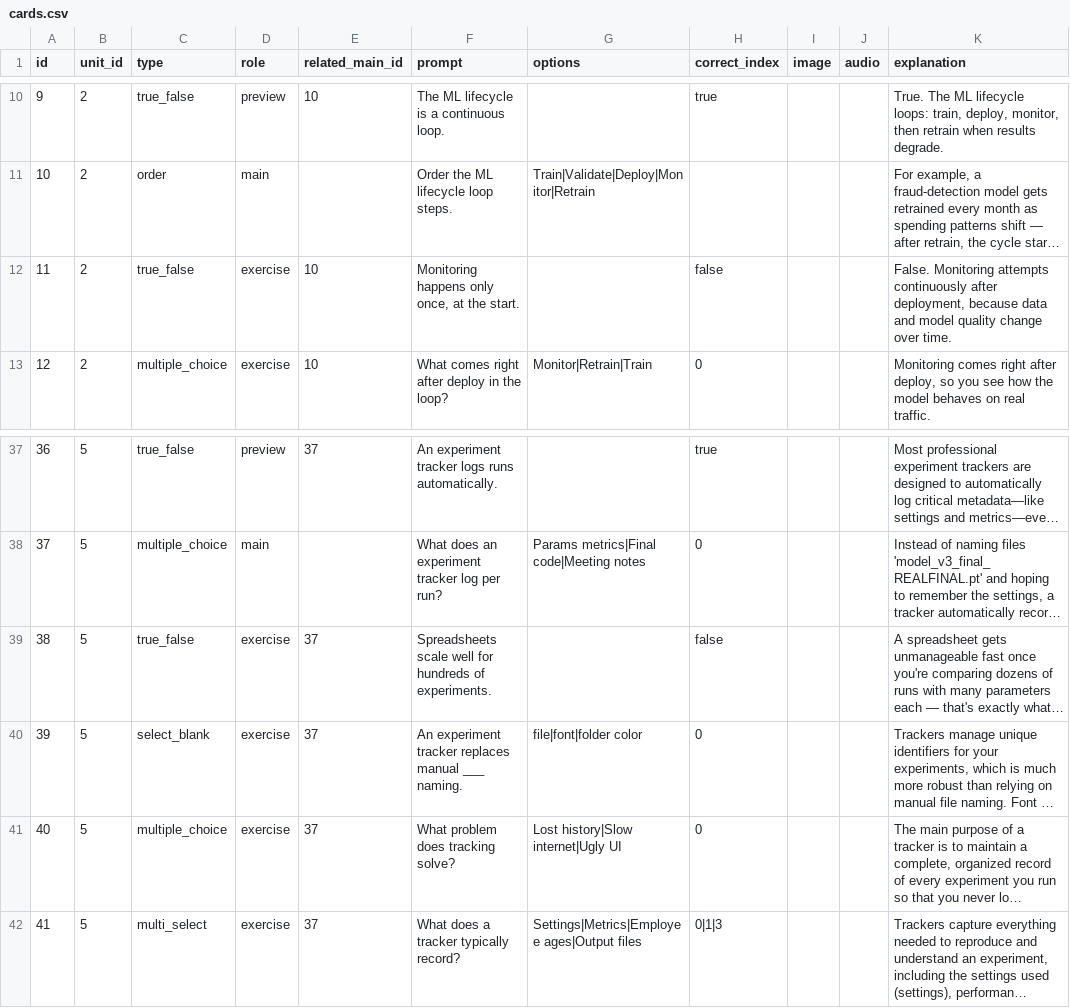
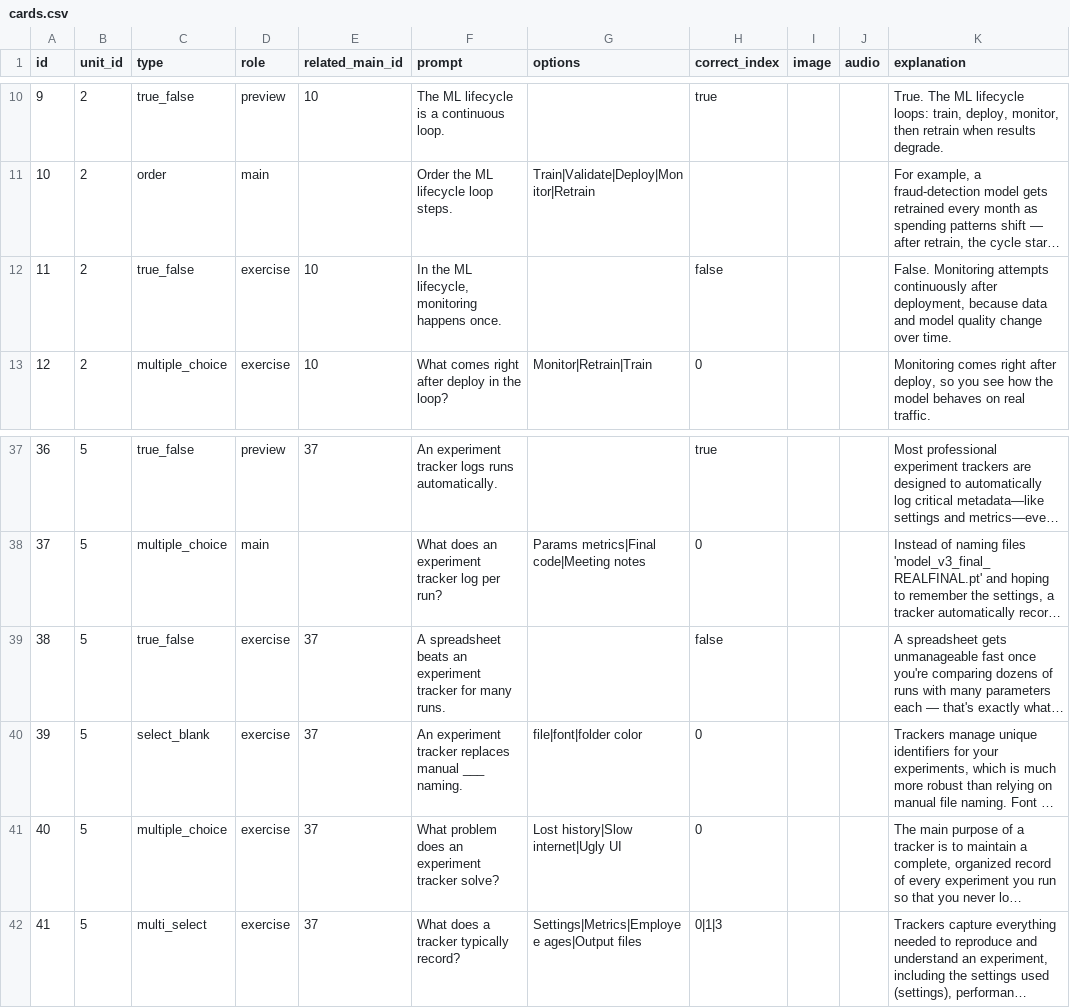
Before and after one commit to yaaddi-courses/mlops, a CSV file: source/cards.csv, drawn as a sheet; only a part is shown, gaps mark what is left out; long unchanged cells end in …; the diff names each change by its address in the sheet, - before the commit and + after, or states it on an @@ line.

Commit message:
Cards do not use terms before they are taught, practice cards mention their topic (v1.1.4)

```diff
--- a/source/cards.csv
+++ b/source/cards.csv
-F12 (prompt): Monitoring happens only once, at the start.
+F12 (prompt): In the ML lifecycle, monitoring happens once.
-F39 (prompt): Spreadsheets scale well for hundreds of experiments.
+F39 (prompt): A spreadsheet beats an experiment tracker for many runs.
-F41 (prompt): What problem does tracking solve?
+F41 (prompt): What problem does an experiment tracker solve?
```
Also changed, not shown: source/meta.csv, 2 other files.
